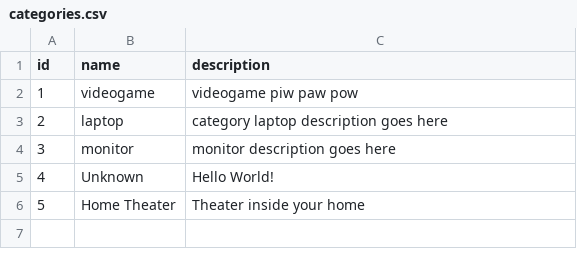
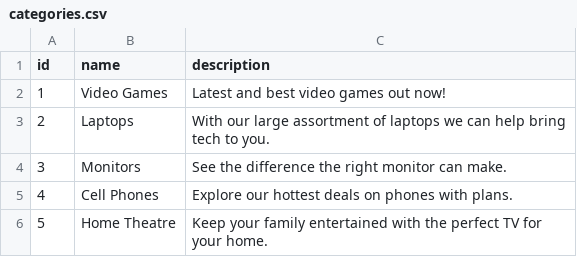
Before and after one commit to GeorgeBrownCollege-musketeers/comp1230-assignment-1, a CSV file: data/categories.csv, drawn as a sheet.

```diff
--- a/data/categories.csv
+++ b/data/categories.csv
@@ -1,6 +1,6 @@
 id,name,description
-1,videogame,"videogame piw paw pow"
-2,laptop,"category laptop description goes here"
-3,monitor,"monitor description goes here"
-4,Unknown,"Hello World!"
-5,"Home Theater","Theater inside your home"
+1,"Video Games","Latest and best video games out now!"
+2,Laptops,"With our large assortment of laptops we can help bring tech to you."
+3,Monitors,"See the difference the right monitor can make."
+4,"Cell Phones","Explore our hottest deals on phones with plans."
+5,"Home Theatre","Keep your family entertained with the perfect TV for your home."
```
Also changed, not shown: data/items.csv, 3 other files.
